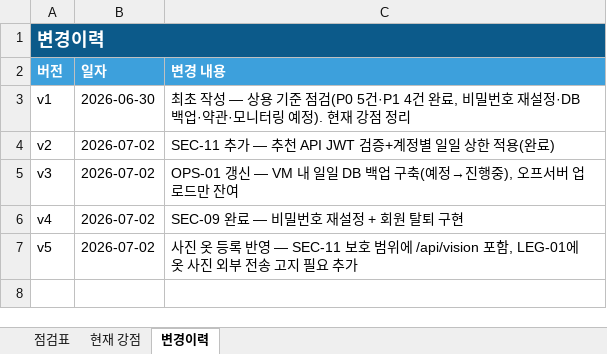
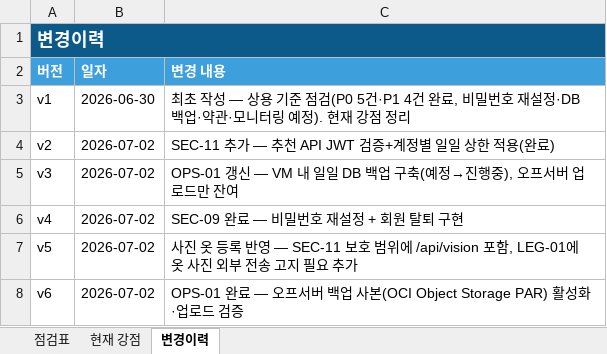
Before and after one commit to tmxpffk1725-rocky/weatherwear, an Excel workbook: docs/04_품질보안점검.xlsx, sheet 변경이력, drawn as a sheet; values as stored, in another font and other column widths than the file's, no borders; the diff names each change by its address in the sheet, - before the commit and + after, or states it on an @@ line.

```diff
--- a/docs/04_품질보안점검.xlsx (sheet 변경이력)
+++ b/docs/04_품질보안점검.xlsx (sheet 변경이력)
+row 8: v6 | 2026-07-02 | OPS-01 완료 — 오프서버 백업 사본(OCI Object Storage PAR) 활성화·업로드 검증
```
Also changed, not shown: sheet 점검표, 1 other file.
